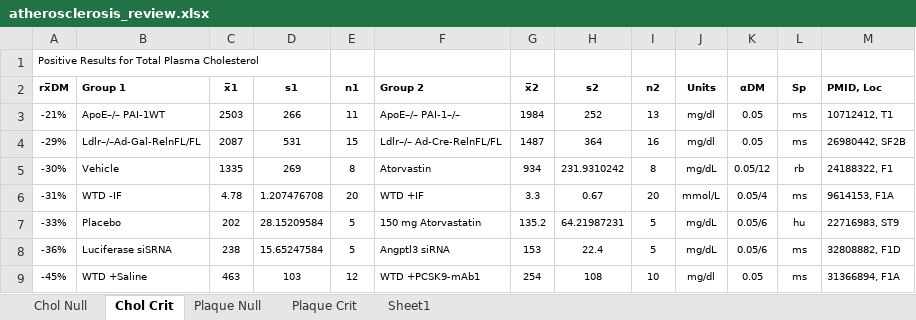
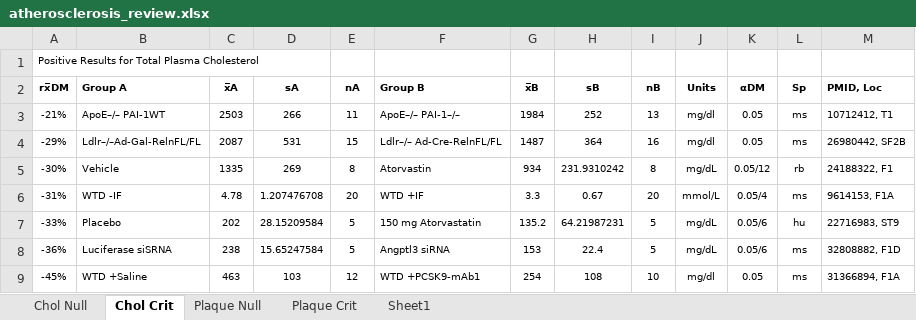
Before and after one commit to bacorliss/ACE, an Excel workbook: mdm_z/atherosclerosis_review.xlsx, sheet Chol Crit, drawn as a sheet; only a part is shown; values as stored, in another font and other column widths than the file's, no borders; conditional formats not drawn; the diff names each change by its address in the sheet, - before the commit and + after, or states it on an @@ line.

```diff
--- a/mdm_z/atherosclerosis_review.xlsx (sheet Chol Crit)
+++ b/mdm_z/atherosclerosis_review.xlsx (sheet Chol Crit)
-B2: Group 1
+B2: Group A
-C2: x̅1
+C2: x̅A
-D2: s1
+D2: sA
-E2: n1
+E2: nA
-F2: Group 2
+F2: Group B
-G2: x̅2
+G2: x̅B
-H2: s2
+H2: sB
-I2: n2
+I2: nB
```
Also changed, not shown: sheet Chol Null, sheet Plaque Crit, sheet Plaque Null, formulas that keep their value, 9 other files.
